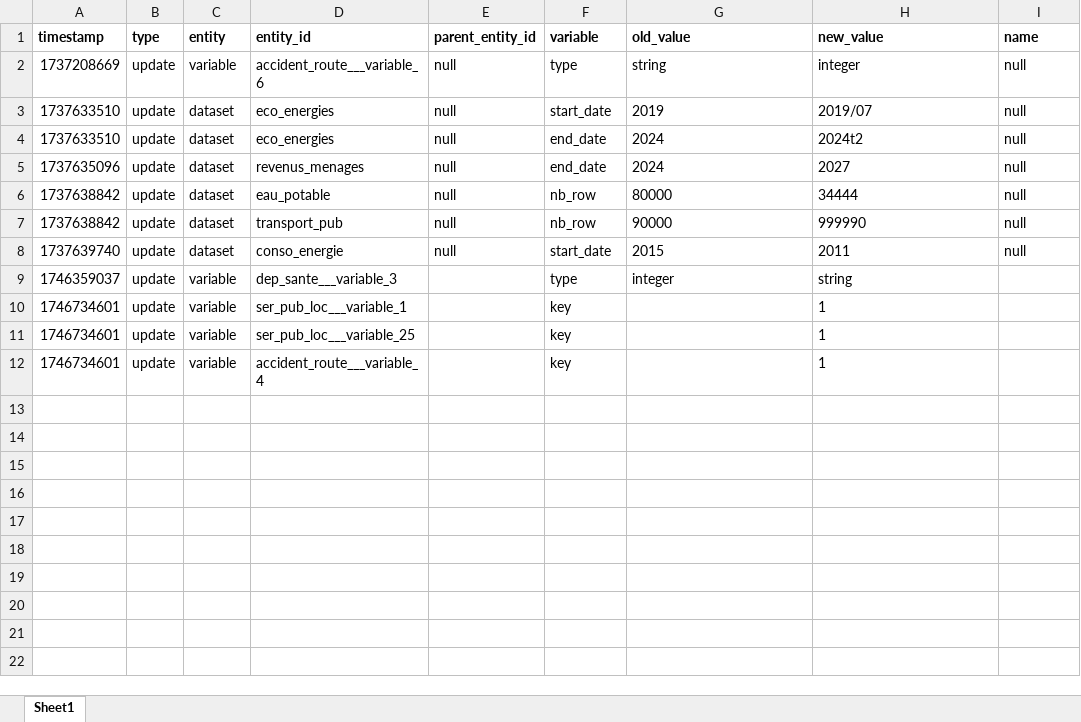
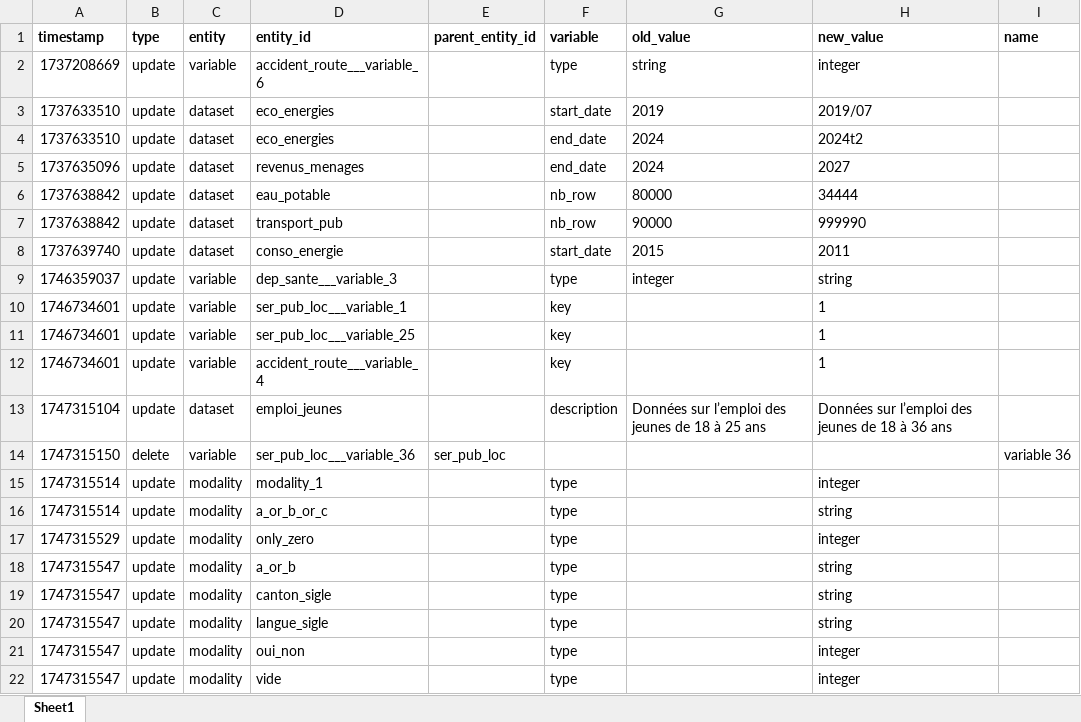
Before and after one commit to bassim-matar/datannur-app, an Excel workbook: data/db_source/evolution.xlsx, sheet Sheet1, drawn as a sheet; values as stored, in another font and other column widths than the file's, no borders; the diff names each change by its address in the sheet, - before the commit and + after, or states it on an @@ line.

```diff
--- a/data/db_source/evolution.xlsx (sheet Sheet1)
+++ b/data/db_source/evolution.xlsx (sheet Sheet1)
-E2:E8 (parent_entity_id): null
+E2:E8 (parent_entity_id): (empty)
-I2:I8 (name): null
+I2:I8 (name): (empty)
+row 13: 1747315104 | update | dataset | emploi_jeunes |  | description | Données sur l’emploi des jeunes de 18 à 25 ans | Données sur l’emploi des jeunes de 18 à 36 ans
+row 14: 1747315150 | delete | variable | ser_pub_loc___variable_36 | ser_pub_loc |  |  |  | variable 36
+row 15: 1747315514 | update | modality | modality_1 |  | type |  | integer
+row 16: 1747315514 | update | modality | a_or_b_or_c |  | type |  | string
+row 17: 1747315529 | update | modality | only_zero |  | type |  | integer
+row 18: 1747315547 | update | modality | a_or_b |  | type |  | string
+row 19: 1747315547 | update | modality | canton_sigle |  | type |  | string
+row 20: 1747315547 | update | modality | langue_sigle |  | type |  | string
+row 21: 1747315547 | update | modality | oui_non |  | type |  | integer
+row 22: 1747315547 | update | modality | vide |  | type |  | integer
```
Also changed, not shown: data/db_source/dataset.xlsx, data/db_source/modality.xlsx, 10 other files.
